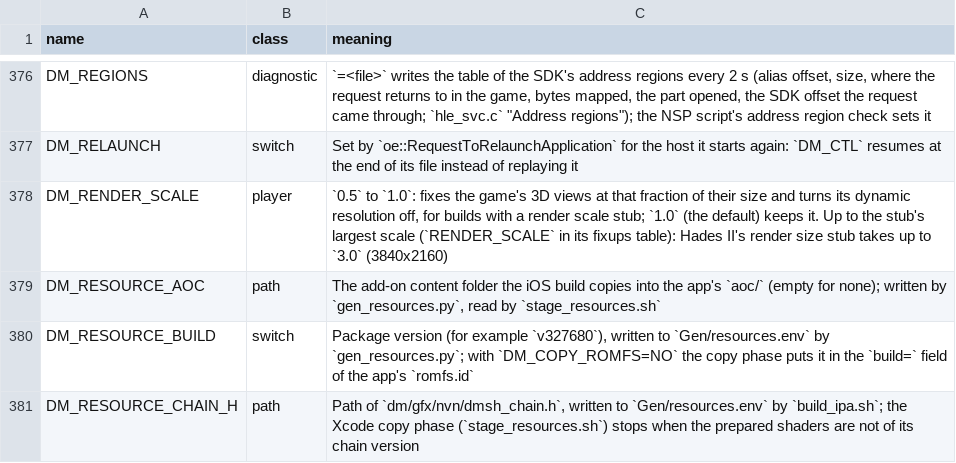
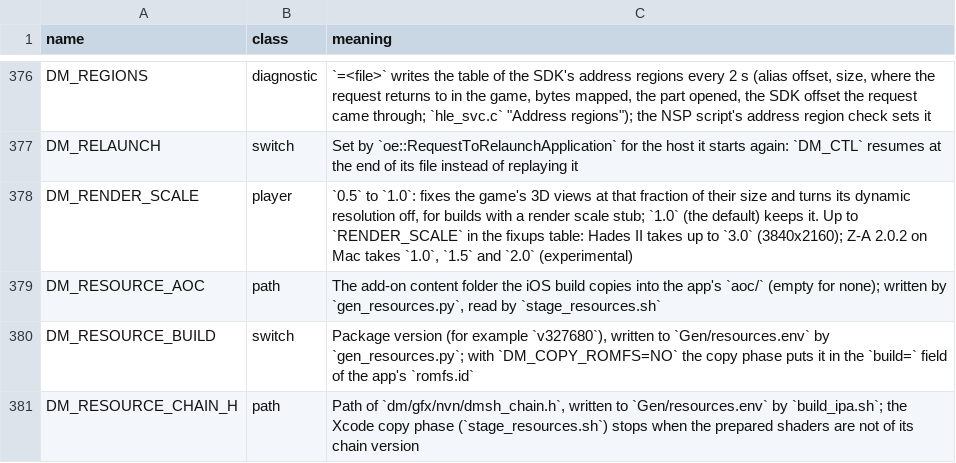
Before and after one commit to sofianbll/nxnative, a TSV file: docs/env_switches.tsv, drawn as a sheet; only a part is shown, gaps mark what is left out.

```diff
--- a/docs/env_switches.tsv
+++ b/docs/env_switches.tsv
@@ -377,3 +377,3 @@ DM_REGIONS	diagnostic	`=<file>` writes the table of the SDK's address regions ev
 DM_RELAUNCH	switch	Set by `oe::RequestToRelaunchApplication` for the host it starts again: `DM_CTL` resumes at the end of its file instead of replaying it
-DM_RENDER_SCALE	player	`0.5` to `1.0`: fixes the game's 3D views at that fraction of their size and turns its dynamic resolution off, for builds with a render scale stub; `1.0` (the default) keeps it. Up to the stub's largest scale (`RENDER_SCALE` in its fixups table): Hades II's render size stub takes up to `3.0` (3840x2160)
+DM_RENDER_SCALE	player	`0.5` to `1.0`: fixes the game's 3D views at that fraction of their size and turns its dynamic resolution off, for builds with a render scale stub; `1.0` (the default) keeps it. Up to `RENDER_SCALE` in the fixups table: Hades II takes up to `3.0` (3840x2160); Z-A 2.0.2 on Mac takes `1.0`, `1.5` and `2.0` (experimental)
 DM_RESOURCE_AOC	path	The add-on content folder the iOS build copies into the app's `aoc/` (empty for none); written by `gen_resources.py`, read by `stage_resources.sh`
```
Also changed, not shown: dm/games/0100F43008C44000/game.tsv, 9 other files.
